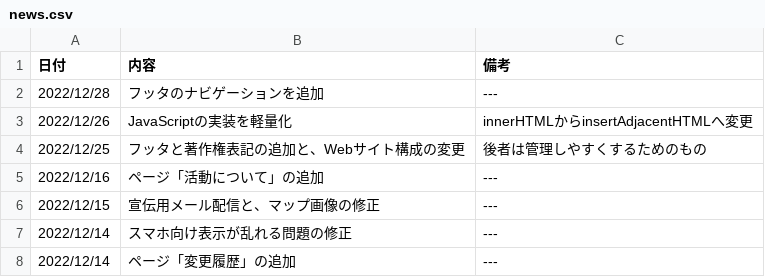
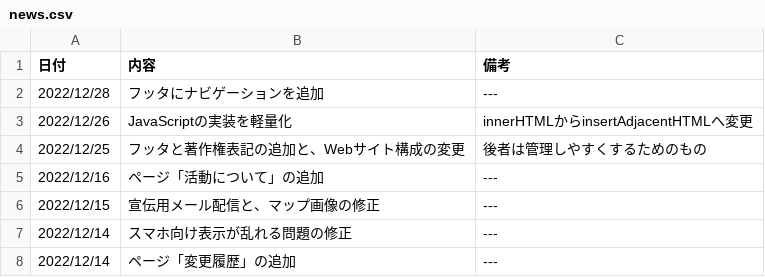
Before and after one commit to splaika135/NITAC_map, a CSV file: news.csv, drawn as a sheet; only a part is shown.

Commit message:
Update news.csv

```diff
--- a/news.csv
+++ b/news.csv
@@ -1,3 +1,3 @@
 日付,内容,備考
-2022/12/28,フッタのナビゲーションを追加,---
+2022/12/28,フッタにナビゲーションを追加,---
 2022/12/26,JavaScriptの実装を軽量化,innerHTMLからinsertAdjacentHTMLへ変更
```
